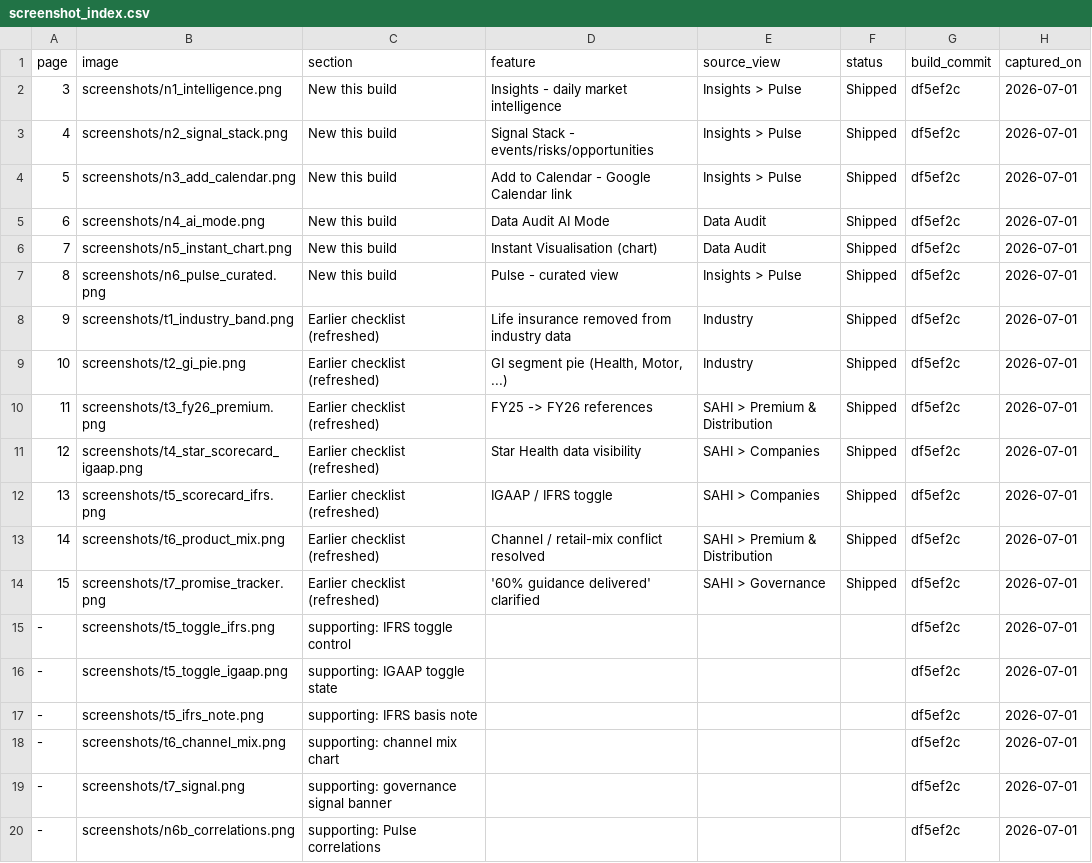
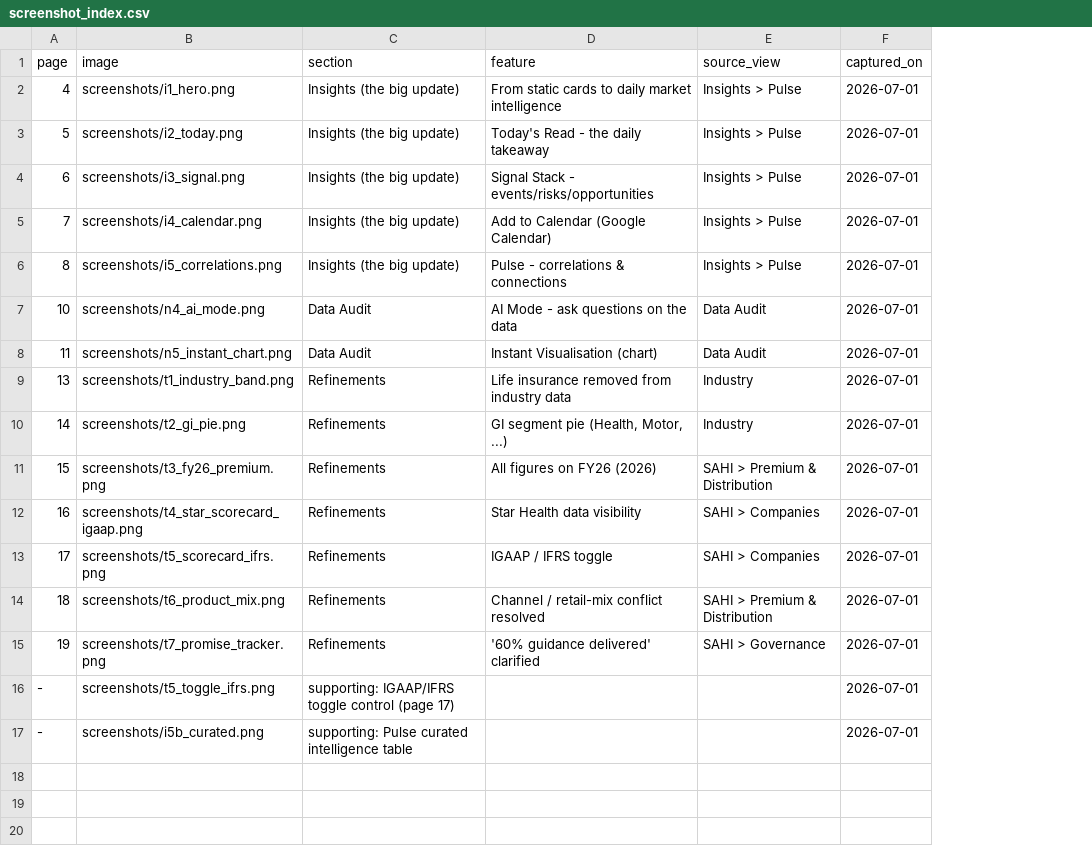
Before and after one commit to techmuns/HealthInsurance, a CSV file: progress-updates/healthcare-dashboard-client-update-2026-07-01/screenshot_index.csv, drawn as a sheet; removed rows and columns are numbered as before the commit, all else as after; the diff names each change by its address in the sheet, - before the commit and + after, or states it on an @@ line.

```diff
--- a/progress-updates/healthcare-dashboard-client-update-2026-07-01/screenshot_index.csv
+++ b/progress-updates/healthcare-dashboard-client-update-2026-07-01/screenshot_index.csv
-column F (status), rows 3-6: all Shipped; rows 8-14: all Shipped
-column G (build_commit), rows 3-6: all df5ef2c; rows 8-15: all df5ef2c; row 20: df5ef2c
-row 2: 3 | screenshots/n1_intelligence.png | New this build | Insights - daily market intelligence | Insights > Pulse | Shipped | df5ef2c | 2026-07-01
-B2 (image): screenshots/n2_signal_stack.png
+B2 (image): screenshots/i1_hero.png
-C2:C3 (section): New this build
+C2:C3 (section): Insights (the big update)
-D2 (feature): Signal Stack - events/risks/opportunities
+D2 (feature): From static cards to daily market intelligence
-B3 (image): screenshots/n3_add_calendar.png
+B3 (image): screenshots/i2_today.png
-D3 (feature): Add to Calendar - Google Calendar link
+D3 (feature): Today's Read - the daily takeaway
+row 4: 6 | screenshots/i3_signal.png | Insights (the big update) | Signal Stack - events/risks/opportunities | Insights > Pulse | 2026-07-01
+row 5: 7 | screenshots/i4_calendar.png | Insights (the big update) | Add to Calendar (Google Calendar) | Insights > Pulse | 2026-07-01
+row 6: 8 | screenshots/i5_correlations.png | Insights (the big update) | Pulse - correlations & connections | Insights > Pulse | 2026-07-01
-A7 (page): 6
+A7 (page): 10
-C7:C8 (section): New this build
+C7:C8 (section): Data Audit
-D7 (feature): Data Audit AI Mode
+D7 (feature): AI Mode - ask questions on the data
-A8 (page): 7
+A8 (page): 11
-row 7: 8 | screenshots/n6_pulse_curated.png | New this build | Pulse - curated view | Insights > Pulse | Shipped | df5ef2c | 2026-07-01
-A9 (page): 9
+A9 (page): 13
-C9:C15 (section): Earlier checklist (refreshed)
+C9:C15 (section): Refinements
-A10 (page): 10
+A10 (page): 14
-A11 (page): 11
+A11 (page): 15
-D11 (feature): FY25 -> FY26 references
+D11 (feature): All figures on FY26 (2026)
-A12 (page): 12
+A12 (page): 16
-A13 (page): 13
+A13 (page): 17
-A14 (page): 14
+A14 (page): 18
-A15 (page): 15
+A15 (page): 19
-C16 (section): supporting: IFRS toggle control
+C16 (section): supporting: IGAAP/IFRS toggle control (page 17)
-row 16: - | screenshots/t5_toggle_igaap.png | supporting: IGAAP toggle state |  |  |  | df5ef2c | 2026-07-01
-row 17: - | screenshots/t5_ifrs_note.png | supporting: IFRS basis note |  |  |  | df5ef2c | 2026-07-01
-row 18: - | screenshots/t6_channel_mix.png | supporting: channel mix chart |  |  |  | df5ef2c | 2026-07-01
-row 19: - | screenshots/t7_signal.png | supporting: governance signal banner |  |  |  | df5ef2c | 2026-07-01
-B17 (image): screenshots/n6b_correlations.png
+B17 (image): screenshots/i5b_curated.png
-C17 (section): supporting: Pulse correlations
+C17 (section): supporting: Pulse curated intelligence table
```
Also changed, not shown: progress-updates/healthcare-dashboard-client-update-2026-07-01/checklist_status.csv, 21 other files.
